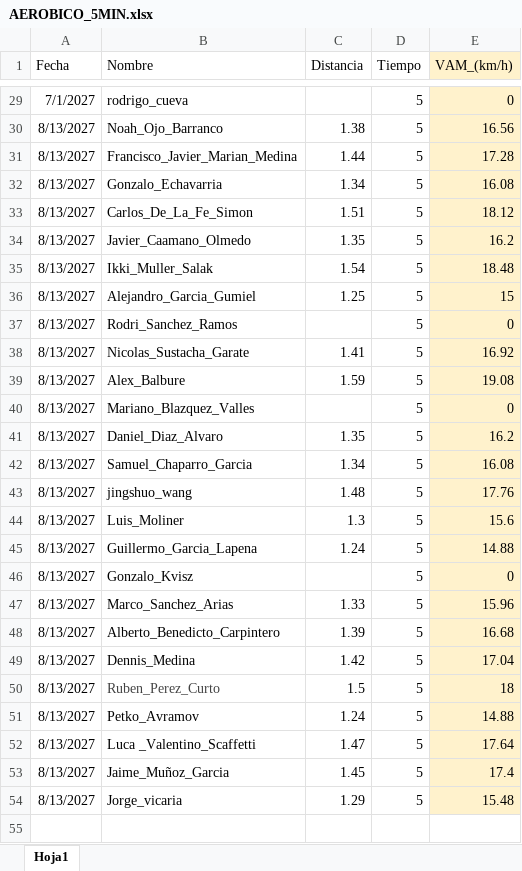
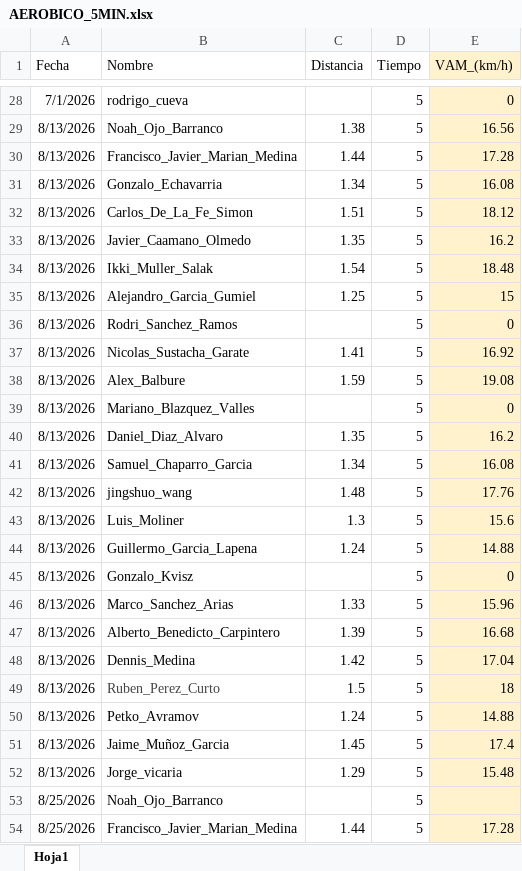
Before and after one commit to guiberand-creator/PF_Adarve_Juvenil_A, an Excel workbook: data/EVALUACIONES/AEROBICO/AEROBICO_5MIN.xlsx, sheet Hoja1, drawn as a sheet; only a part is shown, gaps mark what is left out; values as stored, in another font and other column widths than the file's, no borders; table styles not drawn; removed rows and columns are numbered as before the commit, all else as after; the diff covers the shown part only; the diff names each change by its address in the sheet, - before the commit and + after, or states it on an @@ line.

```diff
--- a/data/EVALUACIONES/AEROBICO/AEROBICO_5MIN.xlsx (sheet Hoja1)
+++ b/data/EVALUACIONES/AEROBICO/AEROBICO_5MIN.xlsx (sheet Hoja1)
-A28 (Fecha): 7/1/2027
+A28 (Fecha): 7/1/2026
-A29:A50 (Fecha): 8/13/2027
+A29:A50 (Fecha): 8/13/2026
-row 52: 8/13/2027 | Luca _Valentino_Scaffetti | 1.47 | 5 | 17.64
-A51:A52 (Fecha): 8/13/2027
+A51:A52 (Fecha): 8/13/2026
+row 53: 8/25/2026 | Noah_Ojo_Barranco |  | 5
+row 54: 8/25/2026 | Francisco_Javier_Marian_Medina | 1.44 | 5 | 17.28
```
Also changed, not shown: 22 added rows, 1 removed row and 26 edited cells elsewhere in this sheet, data/EVALUACIONES/MOVILIDAD/MOVILIDAD.xlsx, data/Posiciones.xlsx.
